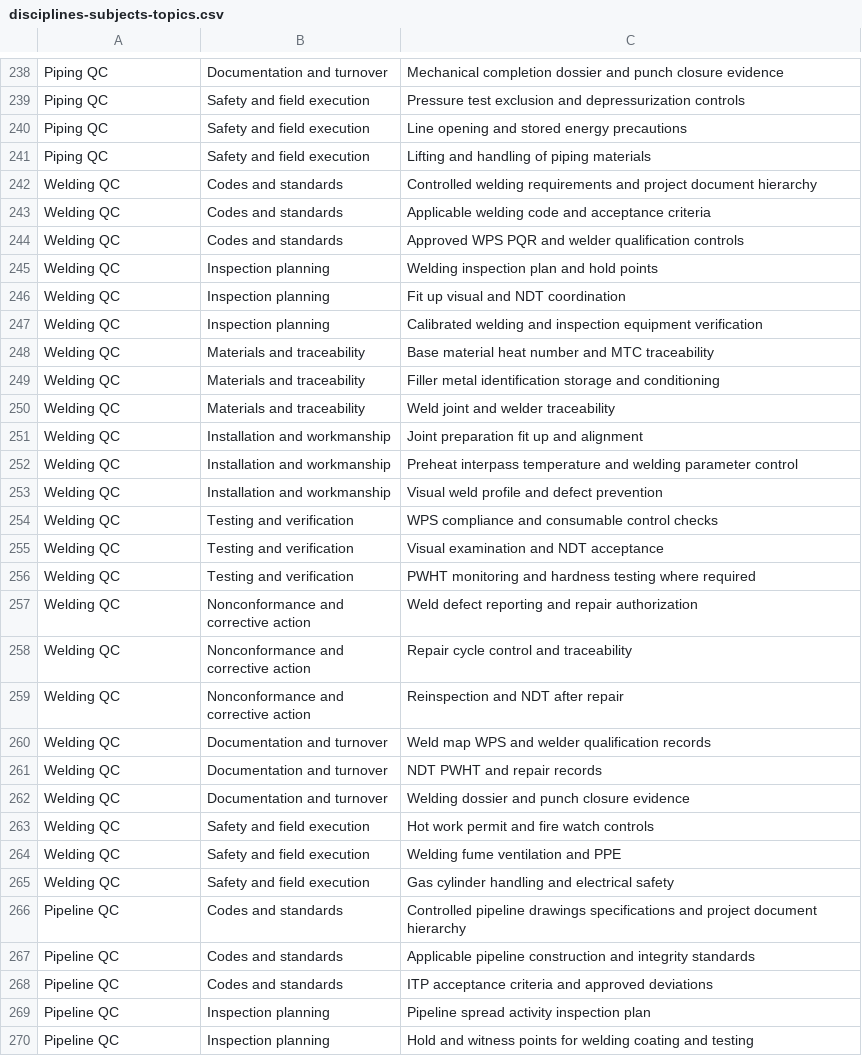
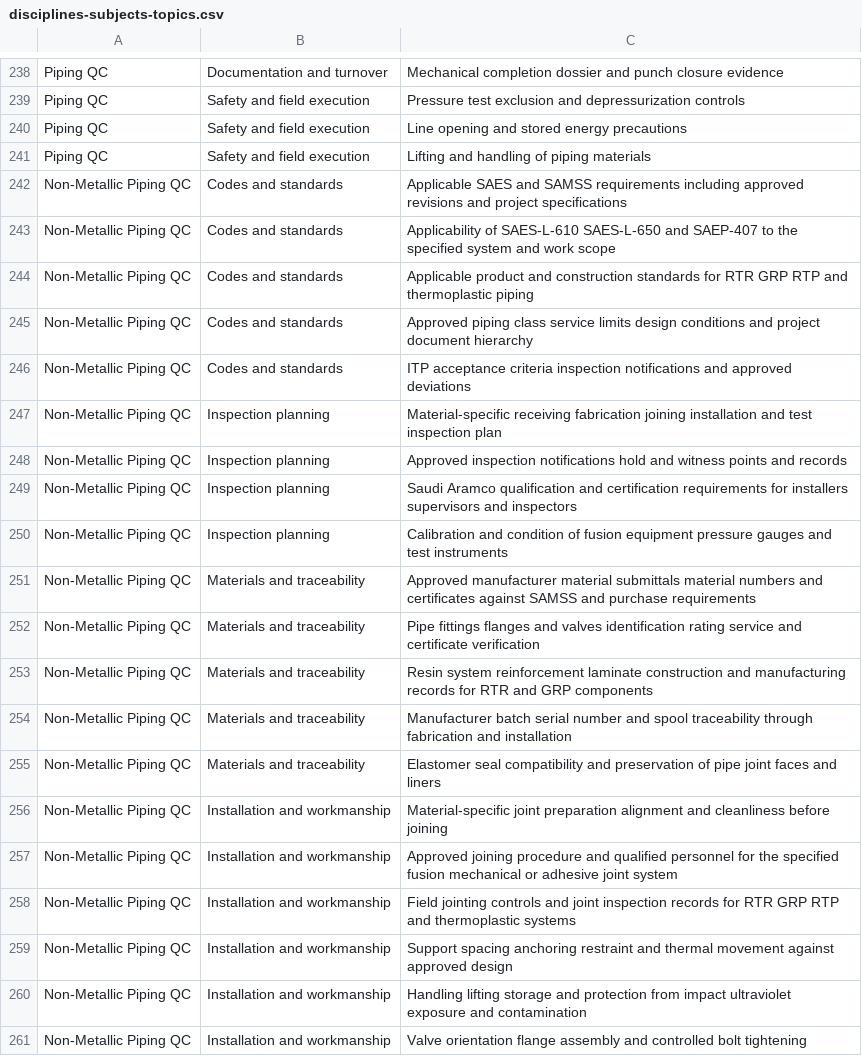
Before and after one commit to joel-curiano/QC-Candidate-Interview, a CSV file: disciplines-subjects-topics.csv, drawn as a sheet; only a part is shown, gaps mark what is left out; the shorter side is filled out with more unchanged rows; the diff covers the shown part only; the diff names each change by its address in the sheet, - before the commit and + after, or states it on an @@ line.

Commit message:
feat: add Non-Metallic Piping QC discipline and related topics to assessment materials

```diff
--- a/disciplines-subjects-topics.csv
+++ b/disciplines-subjects-topics.csv
+row 242: Non-Metallic Piping QC | Codes and standards | Applicable SAES and SAMSS requirements including approved revisions and project specifications
+row 243: Non-Metallic Piping QC | Codes and standards | Applicability of SAES-L-610 SAES-L-650 and SAEP-407 to the specified system and work scope
+row 244: Non-Metallic Piping QC | Codes and standards | Applicable product and construction standards for RTR GRP RTP and thermoplastic piping
+row 245: Non-Metallic Piping QC | Codes and standards | Approved piping class service limits design conditions and project document hierarchy
+row 246: Non-Metallic Piping QC | Codes and standards | ITP acceptance criteria inspection notifications and approved deviations
+row 247: Non-Metallic Piping QC | Inspection planning | Material-specific receiving fabrication joining installation and test inspection plan
+row 248: Non-Metallic Piping QC | Inspection planning | Approved inspection notifications hold and witness points and records
+row 249: Non-Metallic Piping QC | Inspection planning | Saudi Aramco qualification and certification requirements for installers supervisors and inspectors
+row 250: Non-Metallic Piping QC | Inspection planning | Calibration and condition of fusion equipment pressure gauges and test instruments
+row 251: Non-Metallic Piping QC | Materials and traceability | Approved manufacturer material submittals material numbers and certificates against SAMSS and purchase requirements
+row 252: Non-Metallic Piping QC | Materials and traceability | Pipe fittings flanges and valves identification rating service and certificate verification
+row 253: Non-Metallic Piping QC | Materials and traceability | Resin system reinforcement laminate construction and manufacturing records for RTR and GRP components
+row 254: Non-Metallic Piping QC | Materials and traceability | Manufacturer batch serial number and spool traceability through fabrication and installation
+row 255: Non-Metallic Piping QC | Materials and traceability | Elastomer seal compatibility and preservation of pipe joint faces and liners
+row 256: Non-Metallic Piping QC | Installation and workmanship | Material-specific joint preparation alignment and cleanliness before joining
+row 257: Non-Metallic Piping QC | Installation and workmanship | Approved joining procedure and qualified personnel for the specified fusion mechanical or adhesive joint system
+row 258: Non-Metallic Piping QC | Installation and workmanship | Field jointing controls and joint inspection records for RTR GRP RTP and thermoplastic systems
+row 259: Non-Metallic Piping QC | Installation and workmanship | Support spacing anchoring restraint and thermal movement against approved design
+row 260: Non-Metallic Piping QC | Installation and workmanship | Handling lifting storage and protection from impact ultraviolet exposure and contamination
+row 261: Non-Metallic Piping QC | Installation and workmanship | Valve orientation flange assembly and controlled bolt tightening
```
Also changed, not shown: 13 added rows elsewhere in this file, 2 other files.
